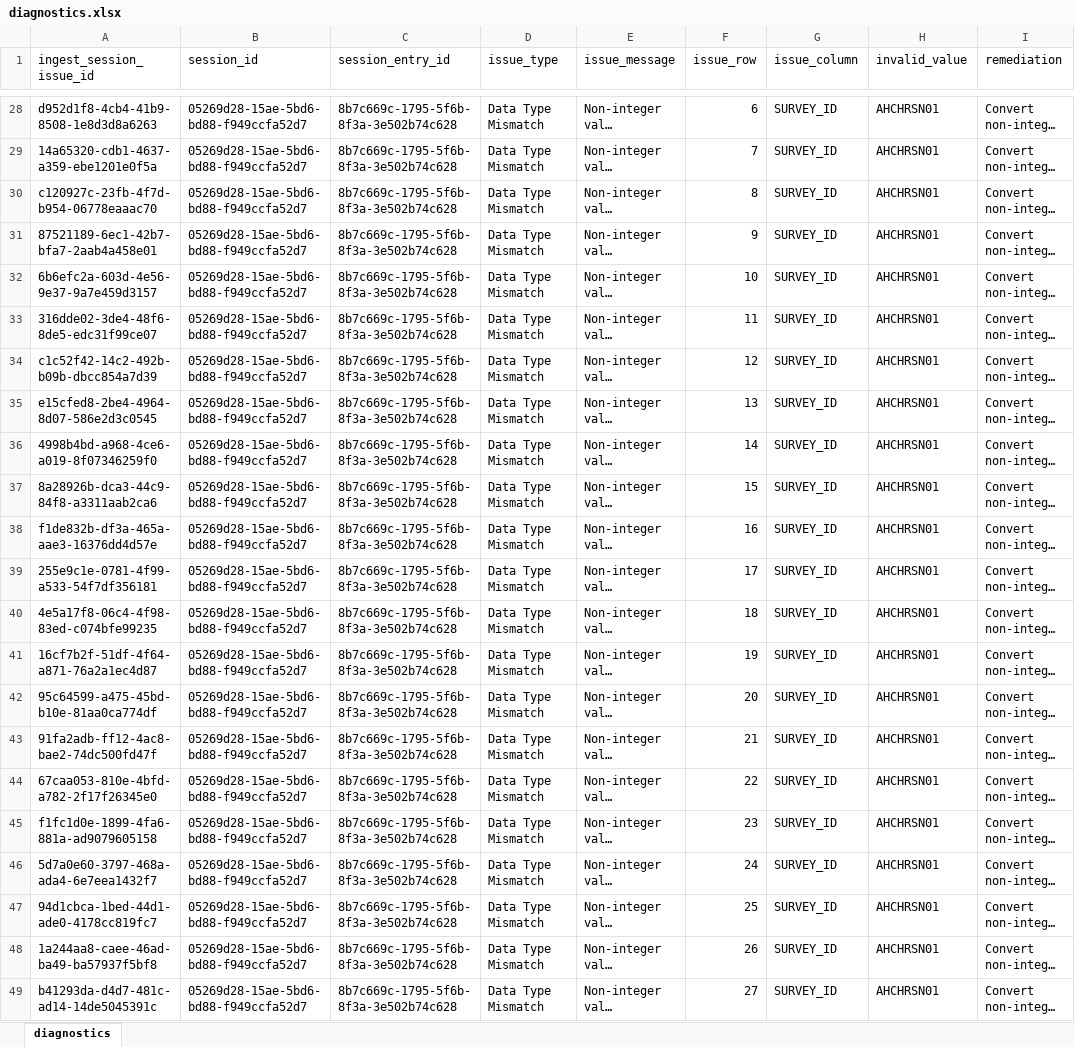
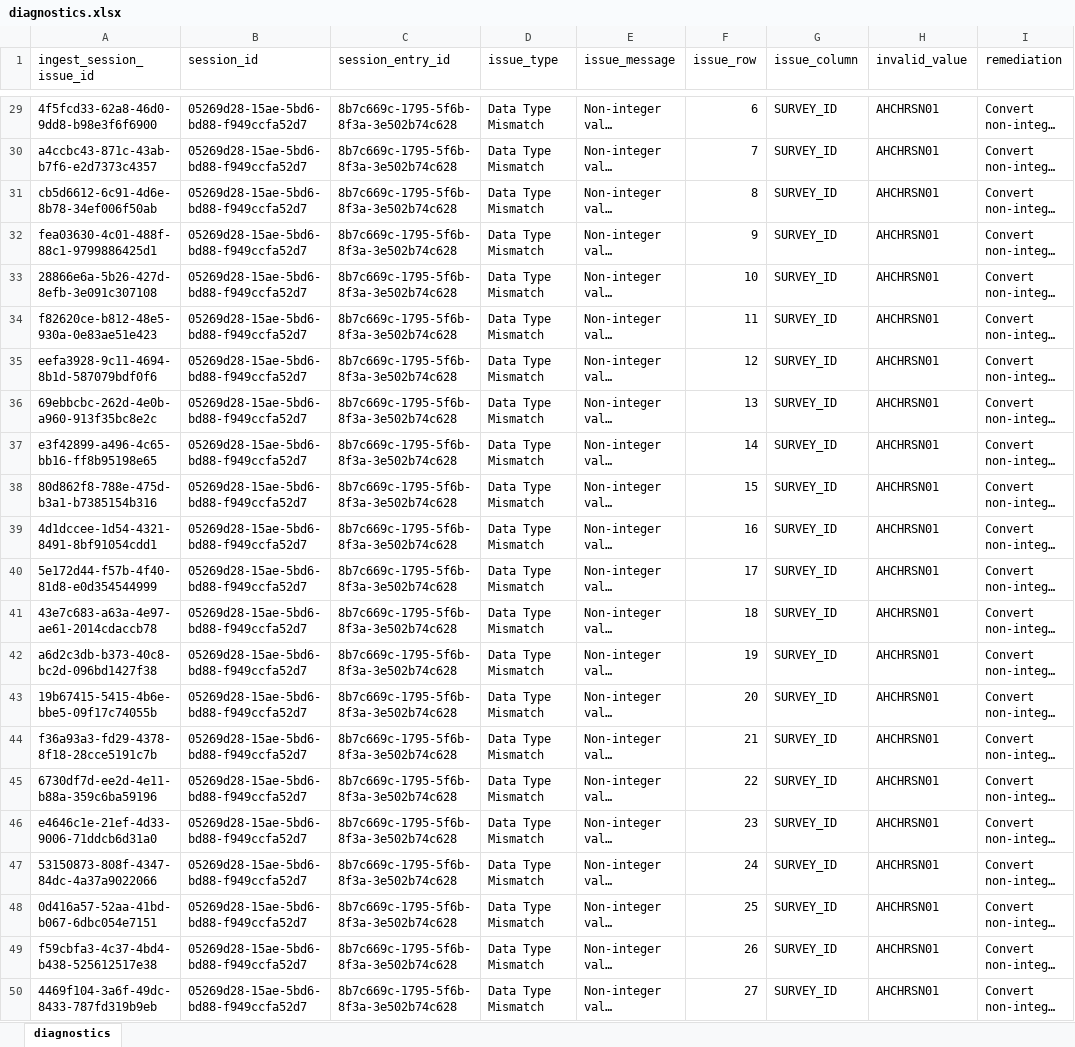
Before and after one commit to qe-collaborative-services/1115-hub, an Excel workbook: support/assurance/results-e2e/diagnostics.xlsx, sheet diagnostics, drawn as a sheet; only a part is shown, gaps mark what is left out; long unchanged cells end in …; values as stored, in another font and other column widths than the file's, no borders; addresses are those after the commit; the diff covers the shown part only; the diff names each change by its address in the sheet, - before the commit and + after, or states it on an @@ line.

Commit message:
feat: prepare for Excel workbook ingestion

```diff
--- a/support/assurance/results-e2e/diagnostics.xlsx (sheet diagnostics)
+++ b/support/assurance/results-e2e/diagnostics.xlsx (sheet diagnostics)
-A29 (ingest_session_issue_id): d952d1f8-4cb4-41b9-8508-1e8d3d8a6263
+A29 (ingest_session_issue_id): 4f5fcd33-62a8-46d0-9dd8-b98e3f6f6900
-A30 (ingest_session_issue_id): 14a65320-cdb1-4637-a359-ebe1201e0f5a
+A30 (ingest_session_issue_id): a4ccbc43-871c-43ab-b7f6-e2d7373c4357
-A31 (ingest_session_issue_id): c120927c-23fb-4f7d-b954-06778eaaac70
+A31 (ingest_session_issue_id): cb5d6612-6c91-4d6e-8b78-34ef006f50ab
-A32 (ingest_session_issue_id): 87521189-6ec1-42b7-bfa7-2aab4a458e01
+A32 (ingest_session_issue_id): fea03630-4c01-488f-88c1-9799886425d1
-A33 (ingest_session_issue_id): 6b6efc2a-603d-4e56-9e37-9a7e459d3157
+A33 (ingest_session_issue_id): 28866e6a-5b26-427d-8efb-3e091c307108
-A34 (ingest_session_issue_id): 316dde02-3de4-48f6-8de5-edc31f99ce07
+A34 (ingest_session_issue_id): f82620ce-b812-48e5-930a-0e83ae51e423
-A35 (ingest_session_issue_id): c1c52f42-14c2-492b-b09b-dbcc854a7d39
+A35 (ingest_session_issue_id): eefa3928-9c11-4694-8b1d-587079bdf0f6
-A36 (ingest_session_issue_id): e15cfed8-2be4-4964-8d07-586e2d3c0545
+A36 (ingest_session_issue_id): 69ebbcbc-262d-4e0b-a960-913f35bc8e2c
-A37 (ingest_session_issue_id): 4998b4bd-a968-4ce6-a019-8f07346259f0
+A37 (ingest_session_issue_id): e3f42899-a496-4c65-bb16-ff8b95198e65
-A38 (ingest_session_issue_id): 8a28926b-dca3-44c9-84f8-a3311aab2ca6
+A38 (ingest_session_issue_id): 80d862f8-788e-475d-b3a1-b7385154b316
-A39 (ingest_session_issue_id): f1de832b-df3a-465a-aae3-16376dd4d57e
+A39 (ingest_session_issue_id): 4d1dccee-1d54-4321-8491-8bf91054cdd1
-A40 (ingest_session_issue_id): 255e9c1e-0781-4f99-a533-54f7df356181
+A40 (ingest_session_issue_id): 5e172d44-f57b-4f40-81d8-e0d354544999
-A41 (ingest_session_issue_id): 4e5a17f8-06c4-4f98-83ed-c074bfe99235
+A41 (ingest_session_issue_id): 43e7c683-a63a-4e97-ae61-2014cdaccb78
-A42 (ingest_session_issue_id): 16cf7b2f-51df-4f64-a871-76a2a1ec4d87
+A42 (ingest_session_issue_id): a6d2c3db-b373-40c8-bc2d-096bd1427f38
-A43 (ingest_session_issue_id): 95c64599-a475-45bd-b10e-81aa0ca774df
+A43 (ingest_session_issue_id): 19b67415-5415-4b6e-bbe5-09f17c74055b
-A44 (ingest_session_issue_id): 91fa2adb-ff12-4ac8-bae2-74dc500fd47f
+A44 (ingest_session_issue_id): f36a93a3-fd29-4378-8f18-28cce5191c7b
-A45 (ingest_session_issue_id): 67caa053-810e-4bfd-a782-2f17f26345e0
+A45 (ingest_session_issue_id): 6730df7d-ee2d-4e11-b88a-359c6ba59196
-A46 (ingest_session_issue_id): f1fc1d0e-1899-4fa6-881a-ad9079605158
+A46 (ingest_session_issue_id): e4646c1e-21ef-4d33-9006-71ddcb6d31a0
-A47 (ingest_session_issue_id): 5d7a0e60-3797-468a-ada4-6e7eea1432f7
+A47 (ingest_session_issue_id): 53150873-808f-4347-84dc-4a37a9022066
-A48 (ingest_session_issue_id): 94d1cbca-1bed-44d1-ade0-4178cc819fc7
+A48 (ingest_session_issue_id): 0d416a57-52aa-41bd-b067-6dbc054e7151
-A49 (ingest_session_issue_id): 1a244aa8-caee-46ad-ba49-ba57937f5bf8
+A49 (ingest_session_issue_id): f59cbfa3-4c37-4bd4-b438-525612517e38
-A50 (ingest_session_issue_id): b41293da-d4d7-481c-ad14-14de5045391c
+A50 (ingest_session_issue_id): 4469f104-3a6f-49dc-8433-787fd319b9eb
```
Also changed, not shown: 1 added row and 26 edited cells elsewhere in this sheet, 6 other files.
